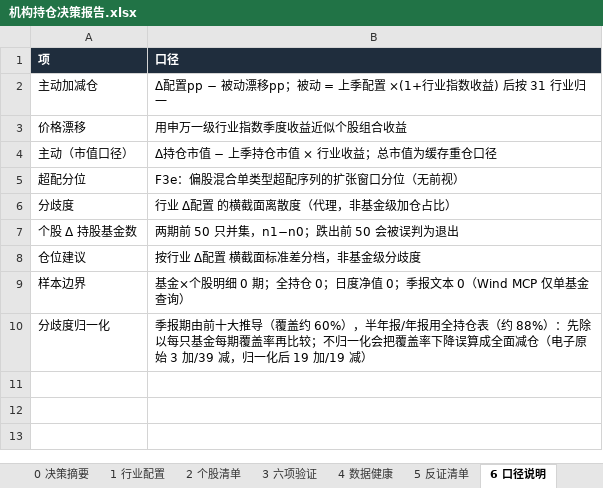
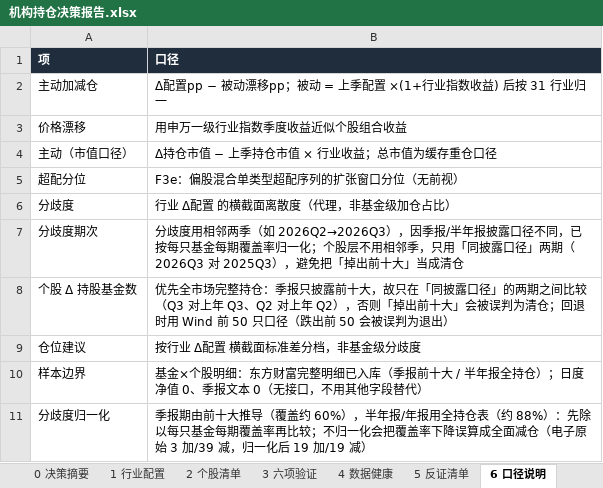
Before and after one commit to HuangDecong/Jiawei-investment, an Excel workbook: 报告/机构持仓决策报告.xlsx, sheet 6 口径说明, drawn as a sheet; values as stored, in another font and other column widths than the file's, no borders; addresses are those after the commit; the diff names each change by its address in the sheet, - before the commit and + after, or states it on an @@ line.

```diff
--- a/报告/机构持仓决策报告.xlsx (sheet 6 口径说明)
+++ b/报告/机构持仓决策报告.xlsx (sheet 6 口径说明)
+row 7: 分歧度期次 | 分歧度用相邻两季（如 2026Q2→2026Q3），因季报/半年报披露口径不同，已按每只基金每期覆盖率归一化；个股层不用相邻季，只用「同披露口径」两期（2026Q3 对 2025Q3），避免把「掉出前十大」当成清仓
-B8 (口径): 两期前 50 只并集，n1−n0；跌出前 50 会被误判为退出
+B8 (口径): 优先全市场完整持仓：季报只披露前十大，故只在「同披露口径」的两期之间比较（Q3 对上年 Q3、Q2 对上年 Q2），否则「掉出前十大」会被误判为清仓；回退时用 Wind 前 50 只口径（跌出前 50 会被误判为退出）
-B10 (口径): …个股明细 0 期；全持仓 0；日度净值 0；季报文本 0（Wind MCP 仅单基金查询）
+B10 (口径): …个股明细：东方财富完整明细已入库（季报前十大 / 半年报全持仓）；日度净值 0、季报文本 0（无接口，不用其他字段替代）
```
Also changed, not shown: sheet 2 个股清单, sheet 1 行业配置, sheet 3 六项验证, sheet 4 数据健康, sheet 0 决策摘要, sheet 5 反证清单, other sheet tabs, 22 other files.
